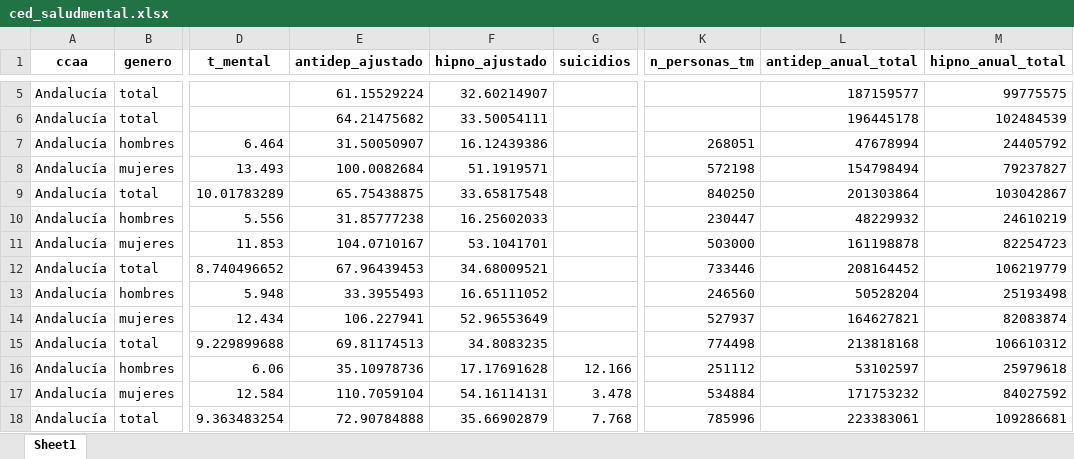
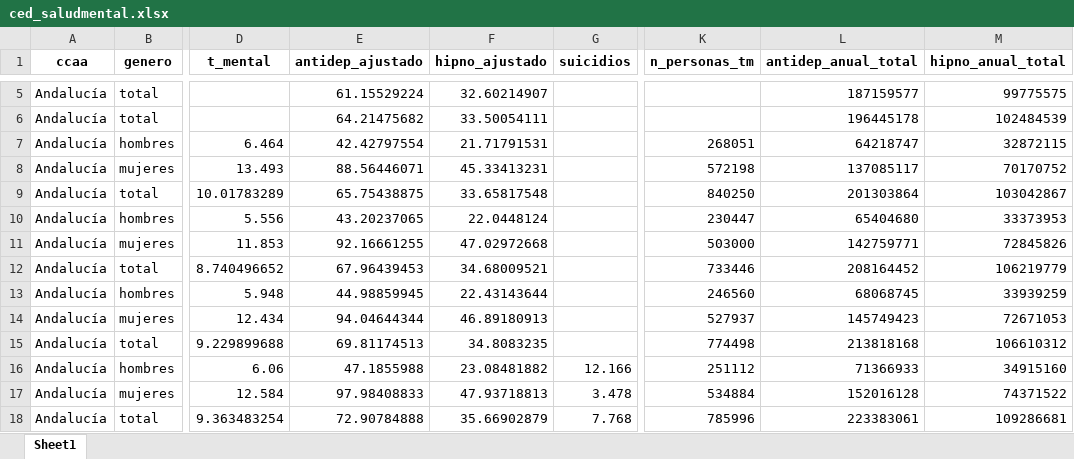
Before and after one commit to Odesocan/canarias-datos, an Excel workbook: Salud mental/4_carga/ced_saludmental.xlsx, sheet Sheet1, drawn as a sheet; only a part is shown, gaps mark what is left out; values as stored, in another font and other column widths than the file's, no borders; the diff covers the shown part only; the diff names each change by its address in the sheet, - before the commit and + after, or states it on an @@ line.

```diff
--- a/Salud mental/4_carga/ced_saludmental.xlsx (sheet Sheet1)
+++ b/Salud mental/4_carga/ced_saludmental.xlsx (sheet Sheet1)
-E7 (antidep_ajustado): 31.50050907
+E7 (antidep_ajustado): 42.42797554
-F7 (hipno_ajustado): 16.12439386
+F7 (hipno_ajustado): 21.71791531
-L7 (antidep_anual_total): 47678994
+L7 (antidep_anual_total): 64218747
-M7 (hipno_anual_total): 24405792
+M7 (hipno_anual_total): 32872115
-E8 (antidep_ajustado): 100.0082684
+E8 (antidep_ajustado): 88.56446071
-F8 (hipno_ajustado): 51.1919571
+F8 (hipno_ajustado): 45.33413231
-L8 (antidep_anual_total): 154798494
+L8 (antidep_anual_total): 137085117
-M8 (hipno_anual_total): 79237827
+M8 (hipno_anual_total): 70170752
-E10 (antidep_ajustado): 31.85777238
+E10 (antidep_ajustado): 43.20237065
-F10 (hipno_ajustado): 16.25602033
+F10 (hipno_ajustado): 22.0448124
-L10 (antidep_anual_total): 48229932
+L10 (antidep_anual_total): 65404680
-M10 (hipno_anual_total): 24610219
+M10 (hipno_anual_total): 33373953
-E11 (antidep_ajustado): 104.0710167
+E11 (antidep_ajustado): 92.16661255
-F11 (hipno_ajustado): 53.1041701
+F11 (hipno_ajustado): 47.02972668
-L11 (antidep_anual_total): 161198878
+L11 (antidep_anual_total): 142759771
-M11 (hipno_anual_total): 82254723
+M11 (hipno_anual_total): 72845826
-E13 (antidep_ajustado): 33.3955493
+E13 (antidep_ajustado): 44.98859945
-F13 (hipno_ajustado): 16.65111052
+F13 (hipno_ajustado): 22.43143644
-L13 (antidep_anual_total): 50528204
+L13 (antidep_anual_total): 68068745
-M13 (hipno_anual_total): 25193498
+M13 (hipno_anual_total): 33939259
-E14 (antidep_ajustado): 106.227941
+E14 (antidep_ajustado): 94.04644344
-F14 (hipno_ajustado): 52.96553649
+F14 (hipno_ajustado): 46.89180913
-L14 (antidep_anual_total): 164627821
+L14 (antidep_anual_total): 145749423
-M14 (hipno_anual_total): 82083874
+M14 (hipno_anual_total): 72671053
-E16 (antidep_ajustado): 35.10978736
+E16 (antidep_ajustado): 47.1855988
-F16 (hipno_ajustado): 17.17691628
+F16 (hipno_ajustado): 23.08481882
-L16 (antidep_anual_total): 53102597
+L16 (antidep_anual_total): 71366933
-M16 (hipno_anual_total): 25979618
+M16 (hipno_anual_total): 34915160
-E17 (antidep_ajustado): 110.7059104
+E17 (antidep_ajustado): 97.98408833
-F17 (hipno_ajustado): 54.16114131
+F17 (hipno_ajustado): 47.93718813
-L17 (antidep_anual_total): 171753232
+L17 (antidep_anual_total): 152016128
-M17 (hipno_anual_total): 84027592
+M17 (hipno_anual_total): 74371522
```
Also changed, not shown: 1858 edited cells elsewhere in this sheet, 8 other files.
